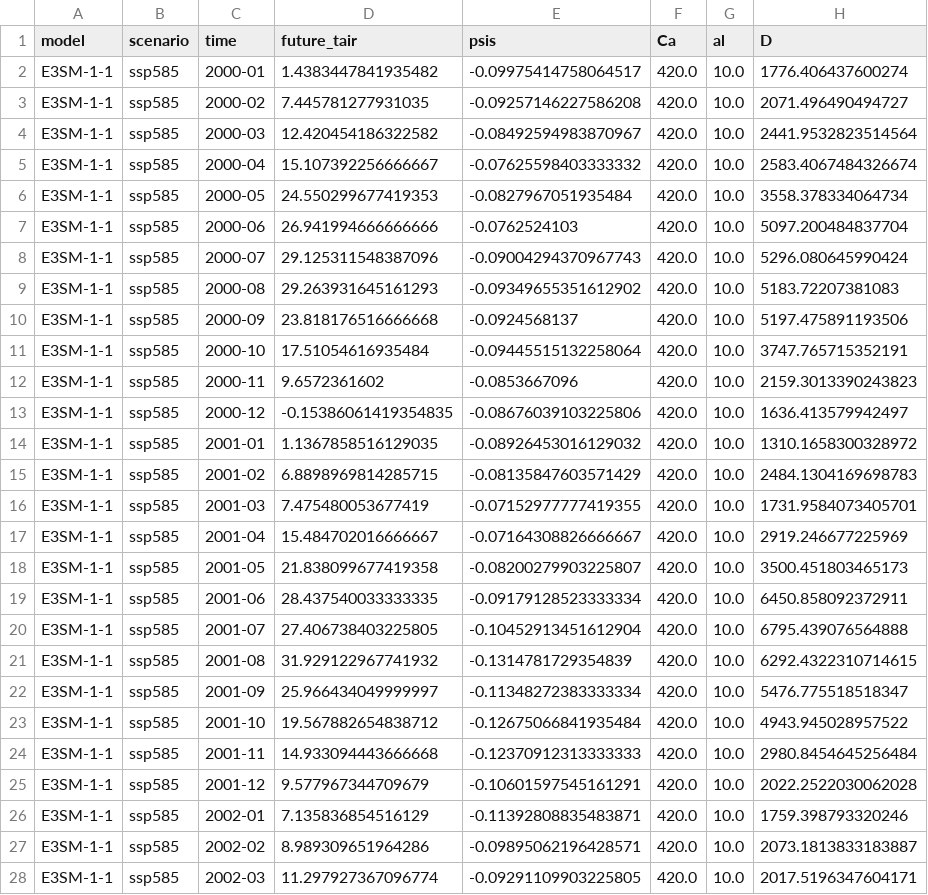
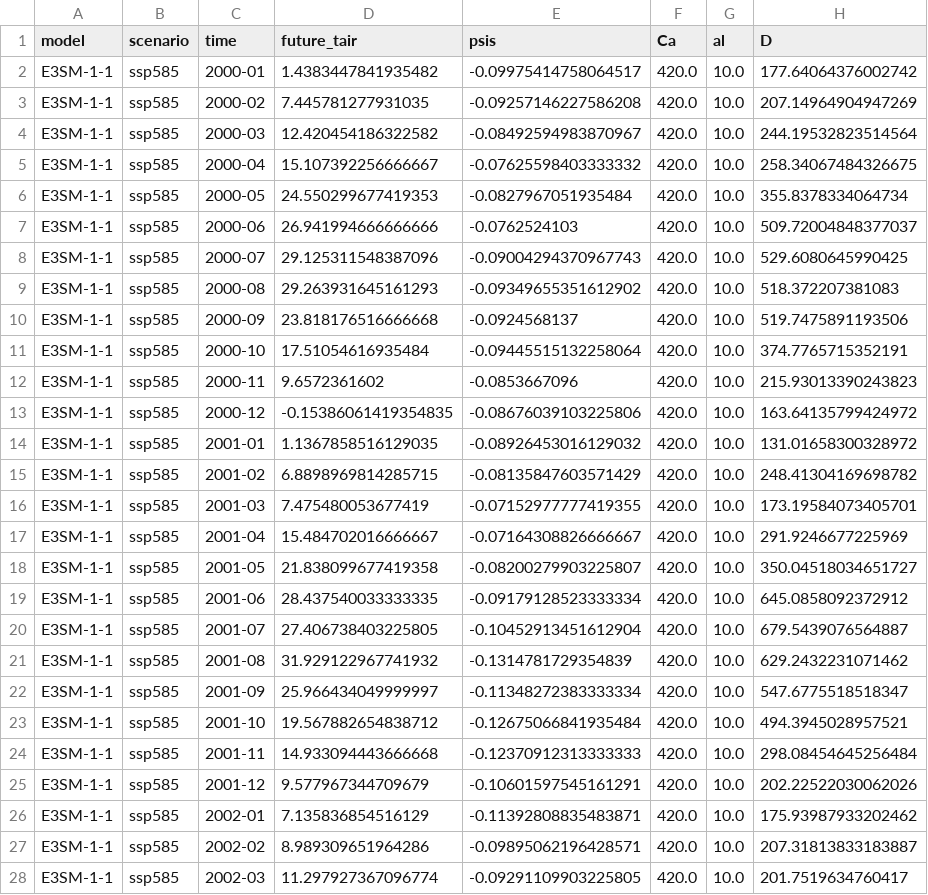
Before and after one commit to ShadmanAmin/CMIP_anomaly_HOTTER, a CSV file: mets/hotter_load/hotter_E3SM-1-1_ssp585_harvard_met.csv, drawn as a sheet; only a part is shown; the diff covers the shown part only.

```diff
--- a/mets/hotter_load/hotter_E3SM-1-1_ssp585_harvard_met.csv
+++ b/mets/hotter_load/hotter_E3SM-1-1_ssp585_harvard_met.csv
@@ -1,28 +1,28 @@
 model,scenario,time,future_tair,psis,Ca,al,D
-E3SM-1-1,ssp585,2000-01,1.4383447841935482,-0.09975414758064517,420.0,10.0,1776.406437600274
-E3SM-1-1,ssp585,2000-02,7.445781277931035,-0.09257146227586208,420.0,10.0,2071.496490494727
-E3SM-1-1,ssp585,2000-03,12.420454186322582,-0.08492594983870967,420.0,10.0,2441.9532823514564
-E3SM-1-1,ssp585,2000-04,15.107392256666667,-0.07625598403333332,420.0,10.0,2583.4067484326674
-E3SM-1-1,ssp585,2000-05,24.550299677419353,-0.0827967051935484,420.0,10.0,3558.378334064734
-E3SM-1-1,ssp585,2000-06,26.941994666666666,-0.0762524103,420.0,10.0,5097.200484837704
-E3SM-1-1,ssp585,2000-07,29.125311548387096,-0.09004294370967743,420.0,10.0,5296.080645990424
-E3SM-1-1,ssp585,2000-08,29.263931645161293,-0.09349655351612902,420.0,10.0,5183.72207381083
-E3SM-1-1,ssp585,2000-09,23.818176516666668,-0.0924568137,420.0,10.0,5197.475891193506
-E3SM-1-1,ssp585,2000-10,17.51054616935484,-0.09445515132258064,420.0,10.0,3747.765715352191
-E3SM-1-1,ssp585,2000-11,9.6572361602,-0.0853667096,420.0,10.0,2159.3013390243823
-E3SM-1-1,ssp585,2000-12,-0.15386061419354835,-0.08676039103225806,420.0,10.0,1636.413579942497
-E3SM-1-1,ssp585,2001-01,1.1367858516129035,-0.08926453016129032,420.0,10.0,1310.1658300328972
-E3SM-1-1,ssp585,2001-02,6.8898969814285715,-0.08135847603571429,420.0,10.0,2484.1304169698783
-E3SM-1-1,ssp585,2001-03,7.475480053677419,-0.07152977777419355,420.0,10.0,1731.9584073405701
-E3SM-1-1,ssp585,2001-04,15.484702016666667,-0.07164308826666667,420.0,10.0,2919.246677225969
-E3SM-1-1,ssp585,2001-05,21.838099677419358,-0.08200279903225807,420.0,10.0,3500.451803465173
-E3SM-1-1,ssp585,2001-06,28.437540033333335,-0.09179128523333334,420.0,10.0,6450.858092372911
-E3SM-1-1,ssp585,2001-07,27.406738403225805,-0.10452913451612904,420.0,10.0,6795.439076564888
-E3SM-1-1,ssp585,2001-08,31.929122967741932,-0.1314781729354839,420.0,10.0,6292.4322310714615
-E3SM-1-1,ssp585,2001-09,25.966434049999997,-0.11348272383333334,420.0,10.0,5476.775518518347
-E3SM-1-1,ssp585,2001-10,19.567882654838712,-0.12675066841935484,420.0,10.0,4943.945028957522
-E3SM-1-1,ssp585,2001-11,14.933094443666668,-0.12370912313333333,420.0,10.0,2980.8454645256484
-E3SM-1-1,ssp585,2001-12,9.577967344709679,-0.10601597545161291,420.0,10.0,2022.2522030062028
-E3SM-1-1,ssp585,2002-01,7.135836854516129,-0.11392808835483871,420.0,10.0,1759.398793320246
-E3SM-1-1,ssp585,2002-02,8.989309651964286,-0.09895062196428571,420.0,10.0,2073.1813833183887
-E3SM-1-1,ssp585,2002-03,11.297927367096774,-0.09291109903225805,420.0,10.0,2017.5196347604171
+E3SM-1-1,ssp585,2000-01,1.4383447841935482,-0.09975414758064517,420.0,10.0,177.64064376002742
+E3SM-1-1,ssp585,2000-02,7.445781277931035,-0.09257146227586208,420.0,10.0,207.14964904947269
+E3SM-1-1,ssp585,2000-03,12.420454186322582,-0.08492594983870967,420.0,10.0,244.19532823514564
+E3SM-1-1,ssp585,2000-04,15.107392256666667,-0.07625598403333332,420.0,10.0,258.34067484326675
+E3SM-1-1,ssp585,2000-05,24.550299677419353,-0.0827967051935484,420.0,10.0,355.8378334064734
+E3SM-1-1,ssp585,2000-06,26.941994666666666,-0.0762524103,420.0,10.0,509.72004848377037
+E3SM-1-1,ssp585,2000-07,29.125311548387096,-0.09004294370967743,420.0,10.0,529.6080645990425
+E3SM-1-1,ssp585,2000-08,29.263931645161293,-0.09349655351612902,420.0,10.0,518.372207381083
+E3SM-1-1,ssp585,2000-09,23.818176516666668,-0.0924568137,420.0,10.0,519.7475891193506
+E3SM-1-1,ssp585,2000-10,17.51054616935484,-0.09445515132258064,420.0,10.0,374.7765715352191
+E3SM-1-1,ssp585,2000-11,9.6572361602,-0.0853667096,420.0,10.0,215.93013390243823
+E3SM-1-1,ssp585,2000-12,-0.15386061419354835,-0.08676039103225806,420.0,10.0,163.64135799424972
+E3SM-1-1,ssp585,2001-01,1.1367858516129035,-0.08926453016129032,420.0,10.0,131.01658300328972
+E3SM-1-1,ssp585,2001-02,6.8898969814285715,-0.08135847603571429,420.0,10.0,248.41304169698782
+E3SM-1-1,ssp585,2001-03,7.475480053677419,-0.07152977777419355,420.0,10.0,173.19584073405701
+E3SM-1-1,ssp585,2001-04,15.484702016666667,-0.07164308826666667,420.0,10.0,291.9246677225969
+E3SM-1-1,ssp585,2001-05,21.838099677419358,-0.08200279903225807,420.0,10.0,350.04518034651727
+E3SM-1-1,ssp585,2001-06,28.437540033333335,-0.09179128523333334,420.0,10.0,645.0858092372912
+E3SM-1-1,ssp585,2001-07,27.406738403225805,-0.10452913451612904,420.0,10.0,679.5439076564887
+E3SM-1-1,ssp585,2001-08,31.929122967741932,-0.1314781729354839,420.0,10.0,629.2432231071462
+E3SM-1-1,ssp585,2001-09,25.966434049999997,-0.11348272383333334,420.0,10.0,547.6775518518347
+E3SM-1-1,ssp585,2001-10,19.567882654838712,-0.12675066841935484,420.0,10.0,494.3945028957521
+E3SM-1-1,ssp585,2001-11,14.933094443666668,-0.12370912313333333,420.0,10.0,298.08454645256484
+E3SM-1-1,ssp585,2001-12,9.577967344709679,-0.10601597545161291,420.0,10.0,202.22522030062026
+E3SM-1-1,ssp585,2002-01,7.135836854516129,-0.11392808835483871,420.0,10.0,175.93987933202462
+E3SM-1-1,ssp585,2002-02,8.989309651964286,-0.09895062196428571,420.0,10.0,207.31813833183887
+E3SM-1-1,ssp585,2002-03,11.297927367096774,-0.09291109903225805,420.0,10.0,201.7519634760417
```
Also changed, not shown: 153 edited cells elsewhere in this file, mets/hotter_load/hotter_CanESM5_ssp245_harvard_met.csv, mets/hotter_load/hotter_CanESM5_ssp245_sb_met.csv, 9 other files.
